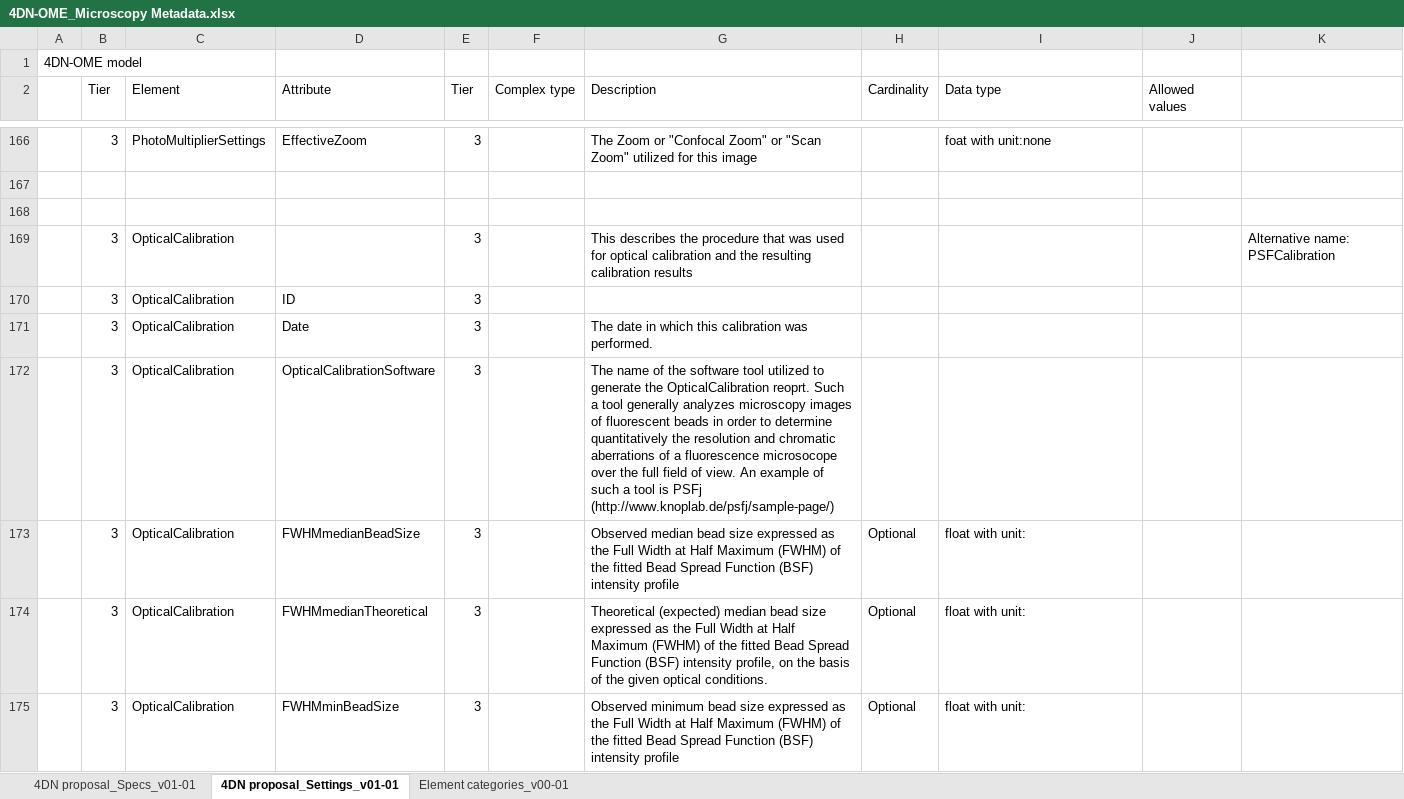
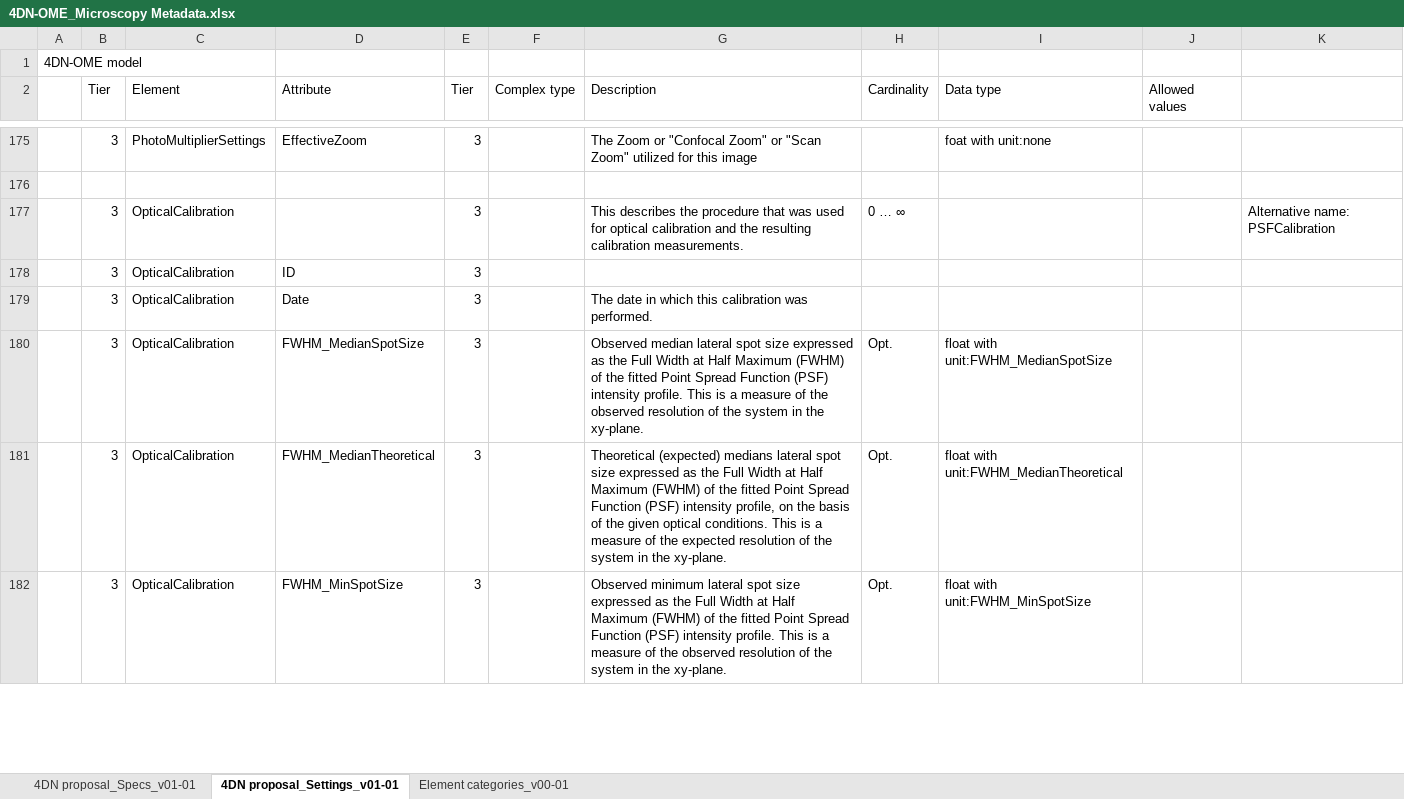
Before and after one commit to WU-BIMAC/NBOMicroscopyMetadataSpecs, an Excel workbook: Model/in progress/v01-01/4DN-OME_Microscopy Metadata.xlsx, sheet 4DN proposal_Settings_v01-01, drawn as a sheet; only a part is shown, gaps mark what is left out; values as stored, in another font and other column widths than the file's, no cell formats; removed rows and columns are numbered as before the commit, all else as after; the diff covers the shown part only; the diff names each change by its address in the sheet, - before the commit and + after, or states it on an @@ line.

Commit message:
Calibration model update and other changes
-Calibration update
-Mirror and Dichroic changes
-Cardinality changes

```diff
--- a/Model/in progress/v01-01/4DN-OME_Microscopy Metadata.xlsx (sheet 4DN proposal_Settings_v01-01)
+++ b/Model/in progress/v01-01/4DN-OME_Microscopy Metadata.xlsx (sheet 4DN proposal_Settings_v01-01)
-row 168: (empty)
-G177 (Description): …resulting calibration results
+G177 (Description): …resulting calibration measurements.
-H177 (Cardinality): (empty)
+H177 (Cardinality): 0 … ∞
-row 172:  | 3 | OpticalCalibration | OpticalCalibrationSoftware | 3 |  | The name of the software tool utilized to generate the OpticalCalibration reoprt. Such a tool generally analyzes microscopy images of fluorescent beads in order to determine quantitatively the resolution and chromatic aberrations of a fluorescence microsocope over the full field of view. An example of such a tool is PSFj (http://www.knoplab.de/psfj/sample-page/)
-D180 (Attribute): FWHMmedianBeadSize
+D180 (Attribute): FWHM_MedianSpotSize
-G180 (Description): Observed median bead size expressed as the Full Width at Half Maximum (FWHM) of the fitted Bead Spread Function (BSF) intensity profile
+G180 (Description): Observed median lateral spot size expressed as the Full Width at Half Maximum (FWHM) of the fitted Point Spread Function (PSF) intensity profile. This is a measure of the observed resolution of the system in the xy-plane.
-H180:H182 (Cardinality): Optional
+H180:H182 (Cardinality): Opt.
-I180 (Data type): float with unit:
+I180 (Data type): float with unit:FWHM_MedianSpotSize
-D181 (Attribute): FWHMmedianTheoretical
+D181 (Attribute): FWHM_MedianTheoretical
-G181 (Description): Theoretical (expected) median bead size expressed as the Full Width at Half Maximum (FWHM) of the fitted Bead Spread Function (BSF) intensity profile, on the basis of the given optical conditions.
+G181 (Description): Theoretical (expected) medians lateral spot size expressed as the Full Width at Half Maximum (FWHM) of the fitted Point Spread Function (PSF) intensity profile, on the basis of the given optical conditions. This is a measure of the expected resolution of the system in the xy-plane.
-I181 (Data type): float with unit:
+I181 (Data type): float with unit:FWHM_MedianTheoretical
-D182 (Attribute): FWHMminBeadSize
+D182 (Attribute): FWHM_MinSpotSize
-G182 (Description): Observed minimum bead size expressed as the Full Width at Half Maximum (FWHM) of the fitted Bead Spread Function (BSF) intensity profile
+G182 (Description): Observed minimum lateral spot size expressed as the Full Width at Half Maximum (FWHM) of the fitted Point Spread Function (PSF) intensity profile. This is a measure of the observed resolution of the system in the xy-plane.
-I182 (Data type): float with unit:
+I182 (Data type): float with unit:FWHM_MinSpotSize
```
Also changed, not shown: 46 added rows, 23 removed rows, 2 moved rows and 80 edited cells elsewhere in this sheet, sheet 4DN proposal_Specs_v01-01, sheet Element categories_v00-01, cell formats, 4 other files.
